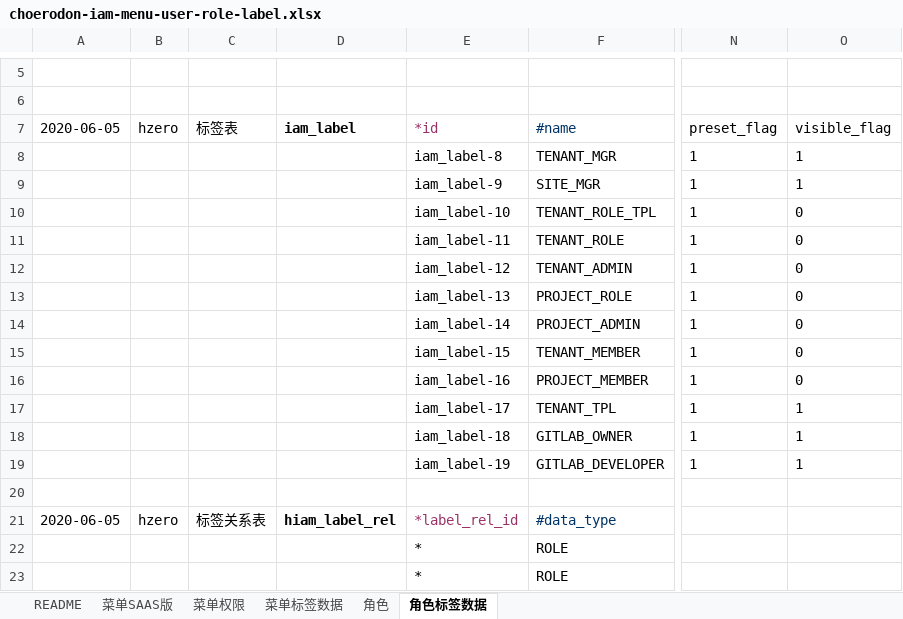
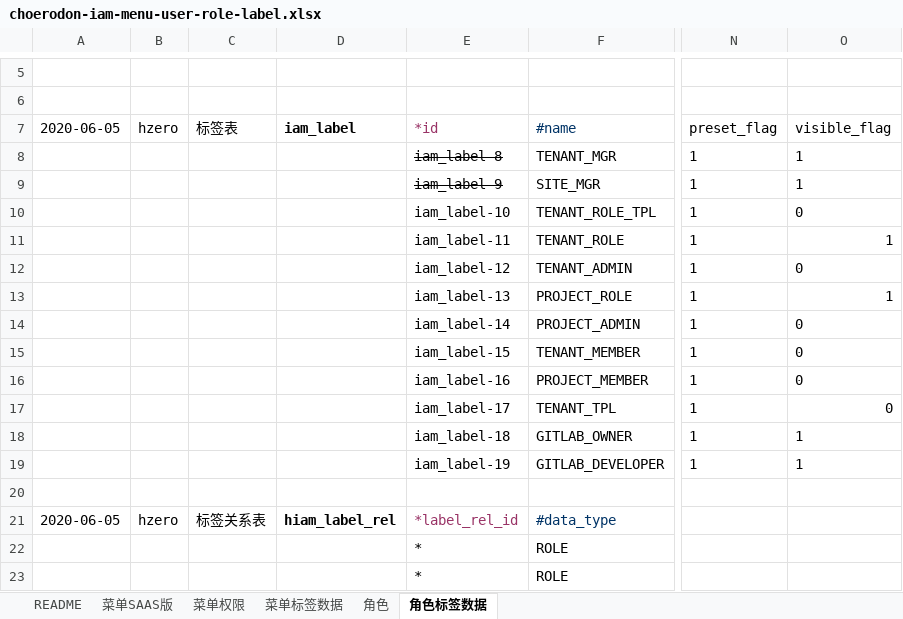
Before and after one commit to open-hand/choerodon-iam, an Excel workbook: src/main/resources/script/db/init-data/hzero_platform/hzero_platform/choerodon-iam-menu-user-role-label.xlsx, sheet 角色标签数据, drawn as a sheet; only a part is shown, gaps mark what is left out; values as stored, in another font and other column widths than the file's, no borders; the diff names each change by its address in the sheet, - before the commit and + after, or states it on an @@ line.

Commit message:
[IMP] 修改初始化数据

```diff
--- a/src/main/resources/script/db/init-data/hzero_platform/hzero_platform/choerodon-iam-menu-user-role-label.xlsx (sheet 角色标签数据)
+++ b/src/main/resources/script/db/init-data/hzero_platform/hzero_platform/choerodon-iam-menu-user-role-label.xlsx (sheet 角色标签数据)
-E8:E9 strikethrough: off
+E8:E9 strikethrough: on
-O11 (visible_flag): 0
+O11 (visible_flag): 1
-O13 (visible_flag): 0
+O13 (visible_flag): 1
-O17 (visible_flag): 1
+O17 (visible_flag): 0
```
